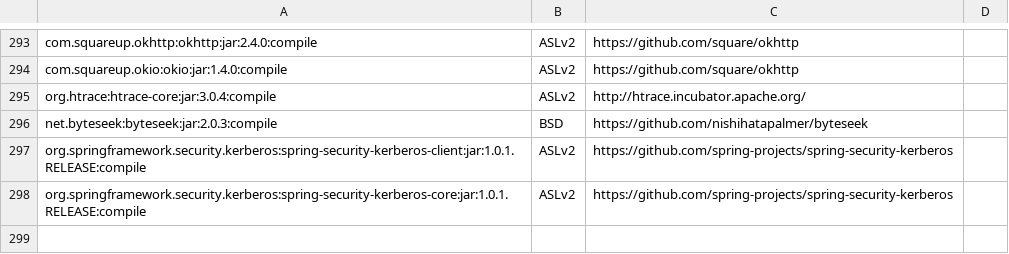
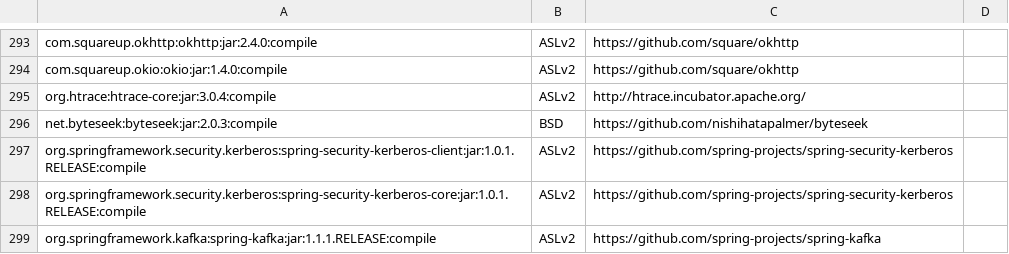
Before and after one commit to apache/metron, a CSV file: dependencies_with_url.csv, drawn as a sheet; only a part is shown, gaps mark what is left out; the diff names each change by its address in the sheet, - before the commit and + after, or states it on an @@ line.

Commit message:
METRON-891: Updated kafka service to create a ConsumerFactory per thread to prevent possible concurrency issues.
METRON-891: Updated kafka to use spring's ConsumerFactory functionality for Kafka. This will help with potential multi-threading issues.

METRON-891: Fixed unit test issues and checkstyle issues.

METRON-891: Really updating dependencies...

METRON-891: Fixing license after autoformat add p tags around link.

METRON-891: fixed license after autoformat.

```diff
--- a/dependencies_with_url.csv
+++ b/dependencies_with_url.csv
+row 299: org.springframework.kafka:spring-kafka:jar:1.1.1.RELEASE:compile | ASLv2 | https://github.com/spring-projects/spring-kafka
```
Also changed, not shown: 7 other files.
